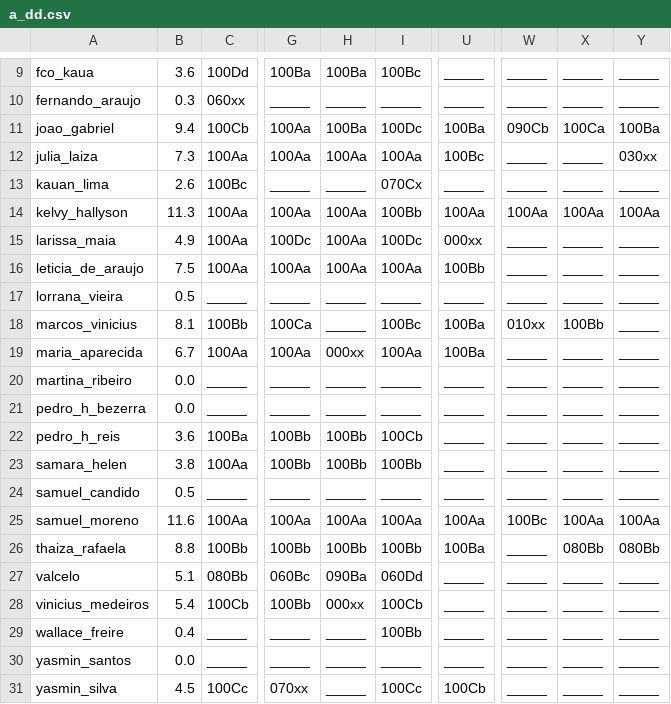
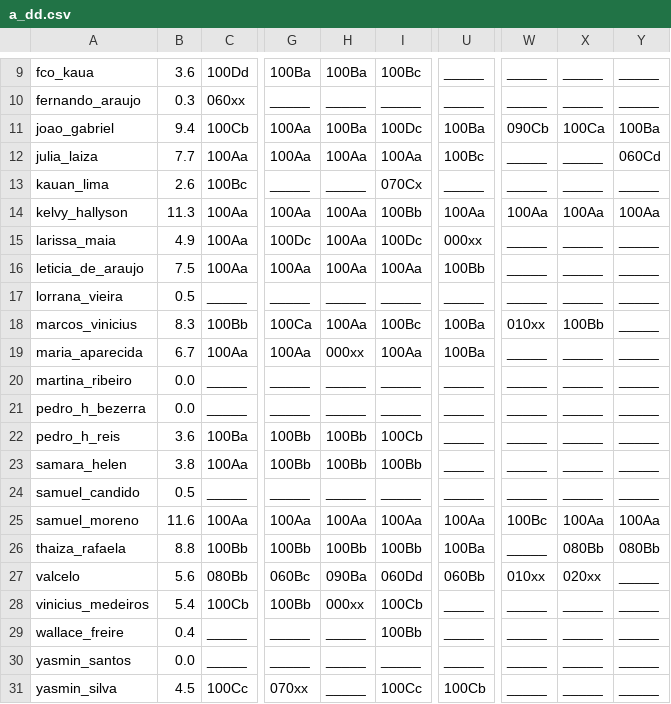
Before and after one commit to senapk/collect, a CSV file: a_dd.csv, drawn as a sheet; only a part is shown, gaps mark what is left out; the diff names each change by its address in the sheet, - before the commit and + after, or states it on an @@ line.

```diff
--- a/a_dd.csv
+++ b/a_dd.csv
-B12: 7.3
+B12: 7.7
-Y12: 030xx
+Y12: 060Cd
-B18: 8.1
+B18: 8.3
-H18: _____
+H18: 100Aa
-B27: 5.1
+B27: 5.6
-U27: _____
+U27: 060Bb
-W27: _____
+W27: 010xx
-X27: _____
+X27: 020xx
```
Also changed, not shown: a_dd_count.csv, b_dd.csv, 7 other files.
